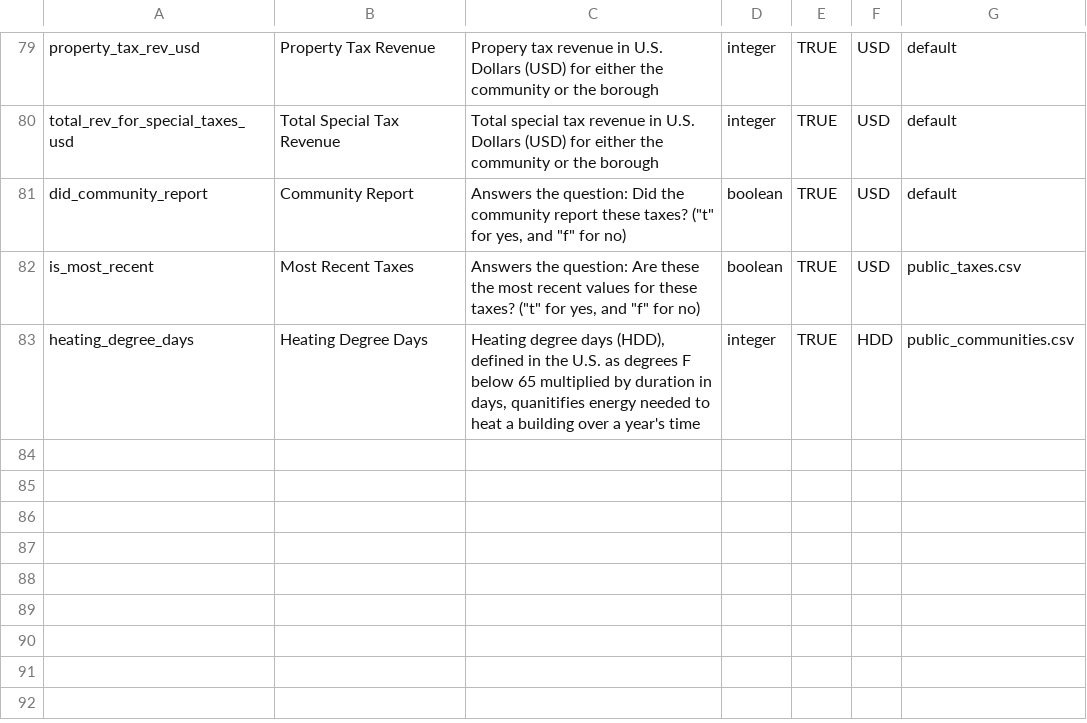
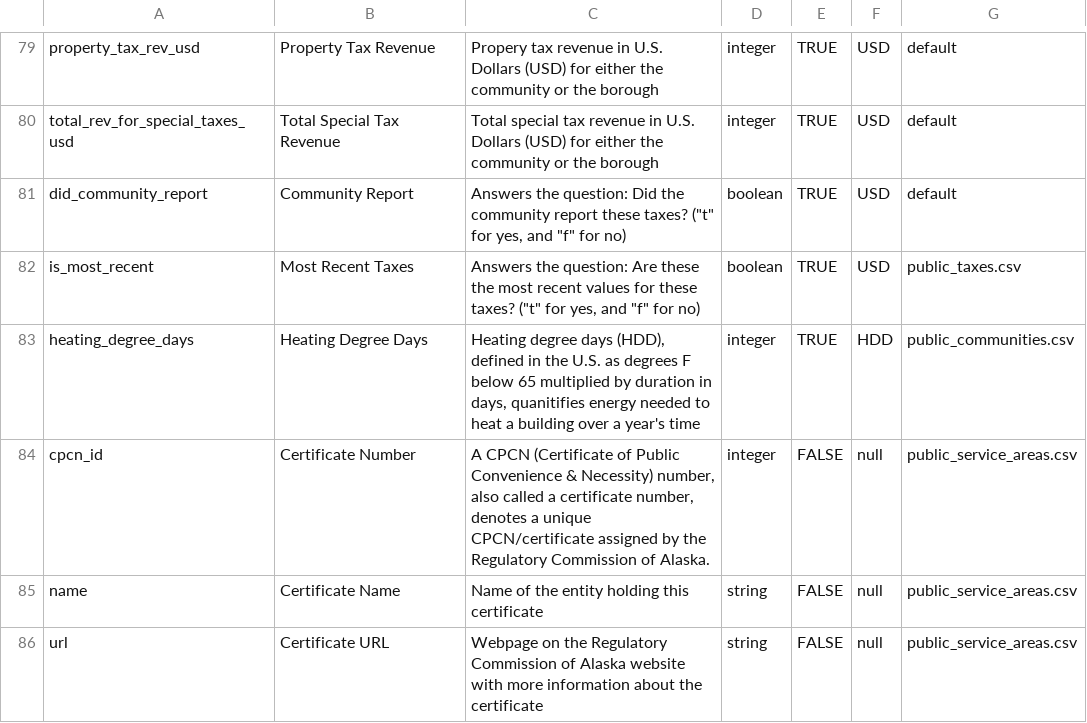
Before and after one commit to acep-aedg/aedg-metadata, a CSV file: src/registry/fields.csv, drawn as a sheet; only a part is shown, gaps mark what is left out; the diff names each change by its address in the sheet, - before the commit and + after, or states it on an @@ line.

Commit message:
Add service areas metadata

```diff
--- a/src/registry/fields.csv
+++ b/src/registry/fields.csv
+row 84: cpcn_id | Certificate Number | A CPCN (Certificate of Public Convenience & Necessity) number, also called a certificate number, denotes a unique CPCN/certificate assigned by the Regulatory Commission of Alaska. | integer | FALSE | null | public_service_areas.csv
+row 85: name | Certificate Name | Name of the entity holding this certificate | string | FALSE | null | public_service_areas.csv
+row 86: url | Certificate URL | Webpage on the Regulatory Commission of Alaska website with more information about the certificate | string | FALSE | null | public_service_areas.csv
```
Also changed, not shown: 2 other files.
